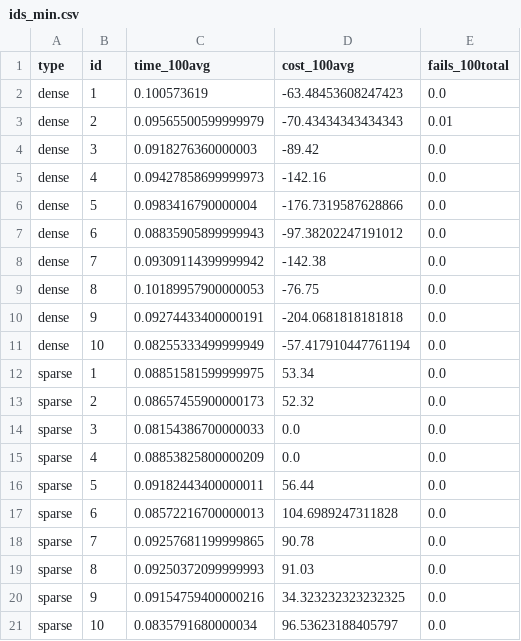
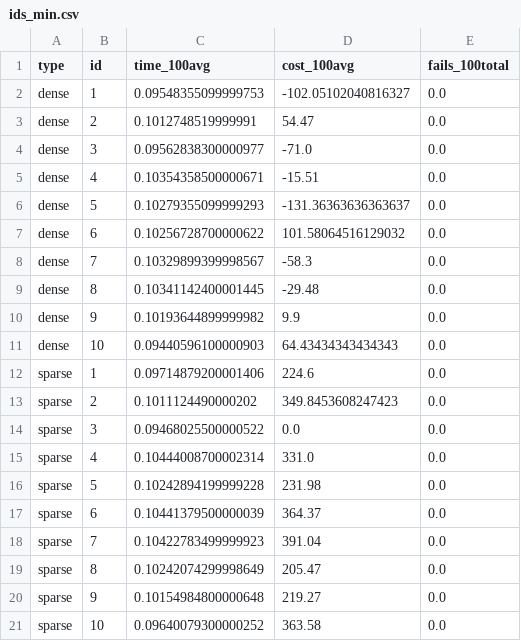
Before and after one commit to VFerrari/IntroductionToAI, a CSV file: data/annealing/euclidean/ids_min.csv, drawn as a sheet.

```diff
--- a/data/annealing/euclidean/ids_min.csv
+++ b/data/annealing/euclidean/ids_min.csv
@@ -1,21 +1,21 @@
 type,id,time_100avg,cost_100avg,fails_100total
-dense,1,0.100573619,-63.48453608247423,0.0
-dense,2,0.09565500599999979,-70.43434343434343,0.01
-dense,3,0.0918276360000003,-89.42,0.0
-dense,4,0.09427858699999973,-142.16,0.0
-dense,5,0.0983416790000004,-176.7319587628866,0.0
-dense,6,0.08835905899999943,-97.38202247191012,0.0
-dense,7,0.09309114399999942,-142.38,0.0
-dense,8,0.10189957900000053,-76.75,0.0
-dense,9,0.09274433400000191,-204.0681818181818,0.0
-dense,10,0.08255333499999949,-57.417910447761194,0.0
-sparse,1,0.08851581599999975,53.34,0.0
-sparse,2,0.08657455900000173,52.32,0.0
-sparse,3,0.08154386700000033,0.0,0.0
-sparse,4,0.08853825800000209,0.0,0.0
-sparse,5,0.09182443400000011,56.44,0.0
-sparse,6,0.08572216700000013,104.6989247311828,0.0
-sparse,7,0.09257681199999865,90.78,0.0
-sparse,8,0.09250372099999993,91.03,0.0
-sparse,9,0.09154759400000216,34.323232323232325,0.0
-sparse,10,0.0835791680000034,96.53623188405797,0.0
+dense,1,0.09548355099999753,-102.05102040816327,0.0
+dense,2,0.1012748519999991,54.47,0.0
+dense,3,0.09562838300000977,-71.0,0.0
+dense,4,0.10354358500000671,-15.51,0.0
+dense,5,0.10279355099999293,-131.36363636363637,0.0
+dense,6,0.10256728700000622,101.58064516129032,0.0
+dense,7,0.10329899399998567,-58.3,0.0
+dense,8,0.10341142400001445,-29.48,0.0
+dense,9,0.10193644899999982,9.9,0.0
+dense,10,0.09440596100000903,64.43434343434343,0.0
+sparse,1,0.09714879200001406,224.6,0.0
+sparse,2,0.1011124490000202,349.8453608247423,0.0
+sparse,3,0.09468025500000522,0.0,0.0
+sparse,4,0.10444008700002314,331.0,0.0
+sparse,5,0.10242894199999228,231.98,0.0
+sparse,6,0.10441379500000039,364.37,0.0
+sparse,7,0.10422783499999923,391.04,0.0
+sparse,8,0.10242074299998649,205.47,0.0
+sparse,9,0.10154984800000648,219.27,0.0
+sparse,10,0.09640079300000252,363.58,0.0
```
Also changed, not shown: data/annealing/euclidean/all_data.csv, data/annealing/euclidean/ids_max.csv, 9 other files.
